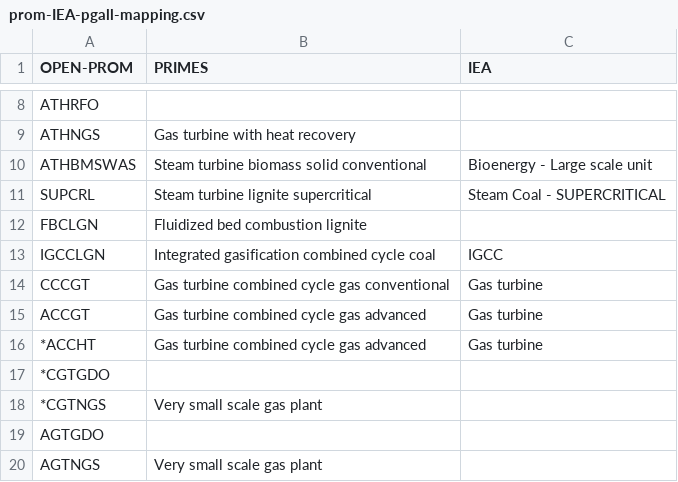
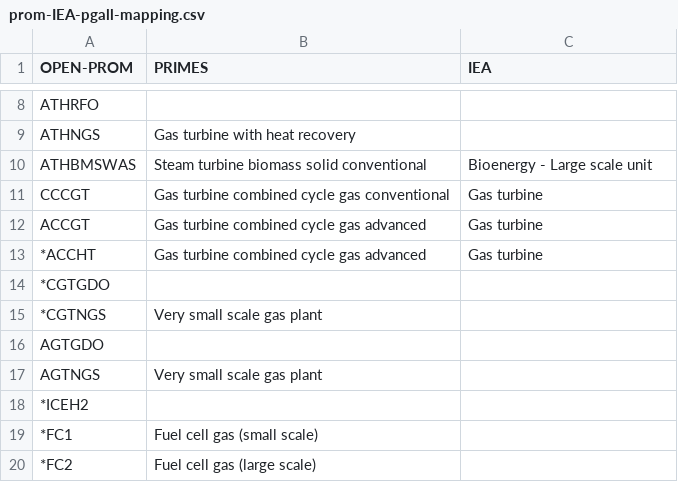
Before and after one commit to e3modelling/mrprom, a CSV file: inst/extdata/sectoral/prom-IEA-pgall-mapping.csv, drawn as a sheet; only a part is shown, gaps mark what is left out; the shorter side is filled out with more unchanged rows; the diff names each change by its address in the sheet, - before the commit and + after, or states it on an @@ line.

```diff
--- a/inst/extdata/sectoral/prom-IEA-pgall-mapping.csv
+++ b/inst/extdata/sectoral/prom-IEA-pgall-mapping.csv
-row 11: SUPCRL | Steam turbine lignite supercritical | Steam Coal - SUPERCRITICAL
-row 12: FBCLGN | Fluidized bed combustion lignite
-row 13: IGCCLGN | Integrated gasification combined cycle coal | IGCC
```
Also changed, not shown: inst/extdata/blabla_export/PGALL.csv, inst/extdata/blabla_export/PGALLtoEF.csv, 6 other files.
